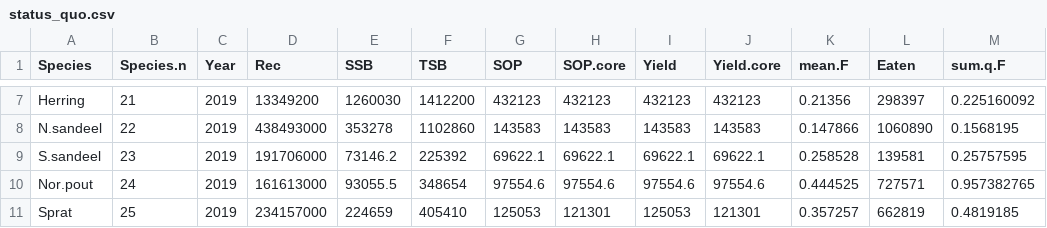
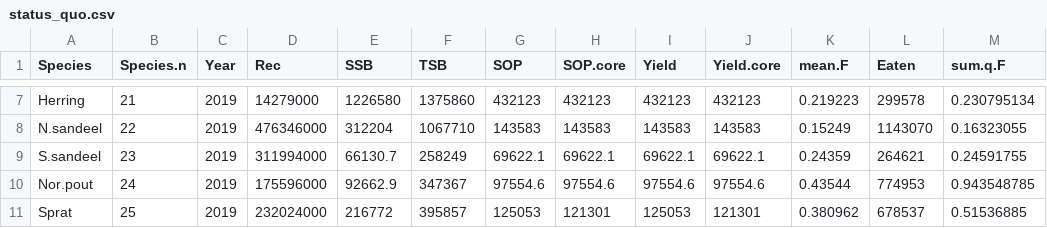
Before and after one commit to MortenVinther/SMSApp, a CSV file: Data/status_quo.csv, drawn as a sheet; only a part is shown, gaps mark what is left out; the diff covers the shown part only.

```diff
--- a/Data/status_quo.csv
+++ b/Data/status_quo.csv
@@ -7,5 +7,5 @@
-"Herring",21,2019,13349200,1260030,1412200,432123,432123,432123,432123,0.21356,298397,0.225160092
-"N.sandeel",22,2019,438493000,353278,1102860,143583,143583,143583,143583,0.147866,1060890,0.1568195
-"S.sandeel",23,2019,191706000,73146.2,225392,69622.1,69622.1,69622.1,69622.1,0.258528,139581,0.25757595
-"Nor.pout",24,2019,161613000,93055.5,348654,97554.6,97554.6,97554.6,97554.6,0.444525,727571,0.957382765
-"Sprat",25,2019,234157000,224659,405410,125053,121301,125053,121301,0.357257,662819,0.4819185
+"Herring",21,2019,14279000,1226580,1375860,432123,432123,432123,432123,0.219223,299578,0.230795134
+"N.sandeel",22,2019,476346000,312204,1067710,143583,143583,143583,143583,0.15249,1143070,0.16323055
+"S.sandeel",23,2019,311994000,66130.7,258249,69622.1,69622.1,69622.1,69622.1,0.24359,264621,0.24591755
+"Nor.pout",24,2019,175596000,92662.9,347367,97554.6,97554.6,97554.6,97554.6,0.43544,774953,0.943548785
+"Sprat",25,2019,232024000,216772,395857,125053,121301,125053,121301,0.380962,678537,0.51536885
```
Also changed, not shown: 38 edited cells elsewhere in this file, Data/hist_anno_M.csv, Data/hist_condensed.csv, 31 other files.
